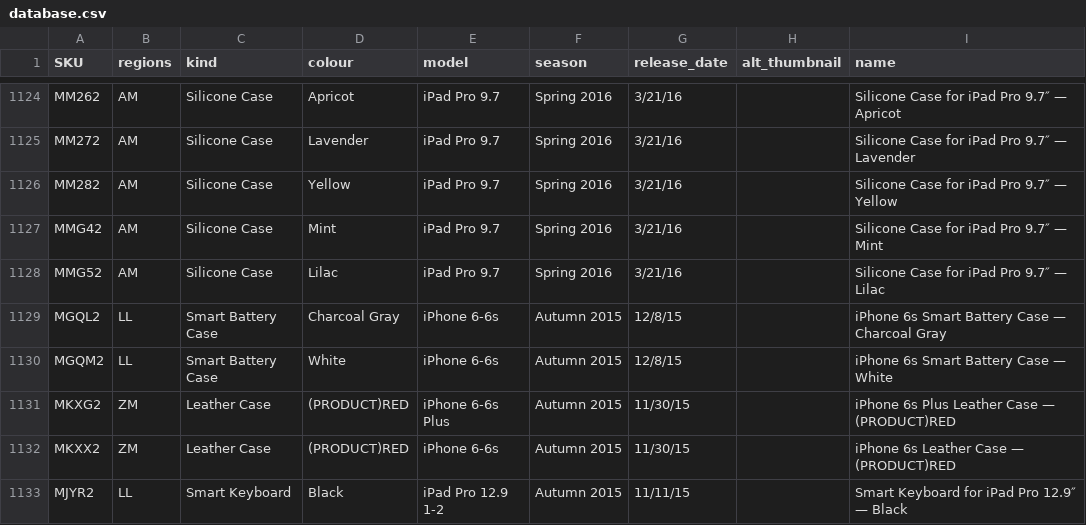
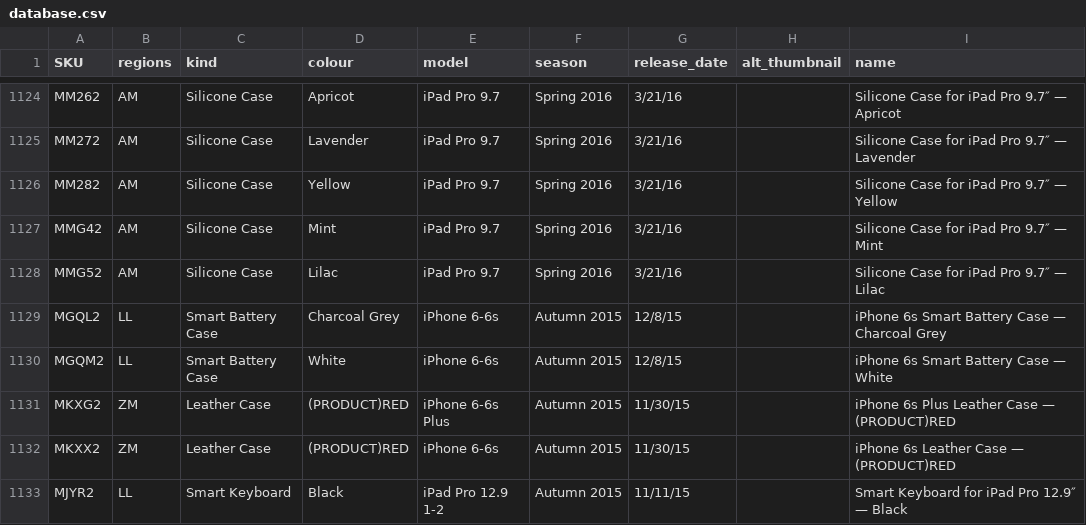
Before and after one commit to JonathanSeriesX/everycase, a CSV file: database/database.csv, drawn as a sheet; only a part is shown, gaps mark what is left out; the diff covers the shown part only.

```diff
--- a/database/database.csv
+++ b/database/database.csv
@@ -1128,3 +1128,3 @@ MMG42,AM,Silicone Case,Mint,iPad Pro 9.7,Spring 2016,3/21/16,,Silicone Case for
 MMG52,AM,Silicone Case,Lilac,iPad Pro 9.7,Spring 2016,3/21/16,,Silicone Case for iPad Pro 9.7″ — Lilac
-MGQL2,LL,Smart Battery Case,Charcoal Gray,iPhone 6-6s,Autumn 2015,12/8/15,,iPhone 6s Smart Battery Case — Charcoal Gray
+MGQL2,LL,Smart Battery Case,Charcoal Grey,iPhone 6-6s,Autumn 2015,12/8/15,,iPhone 6s Smart Battery Case — Charcoal Grey
 MGQM2,LL,Smart Battery Case,White,iPhone 6-6s,Autumn 2015,12/8/15,,iPhone 6s Smart Battery Case — White
```
Also changed, not shown: 104 edited cells elsewhere in this file, 1 other file.
